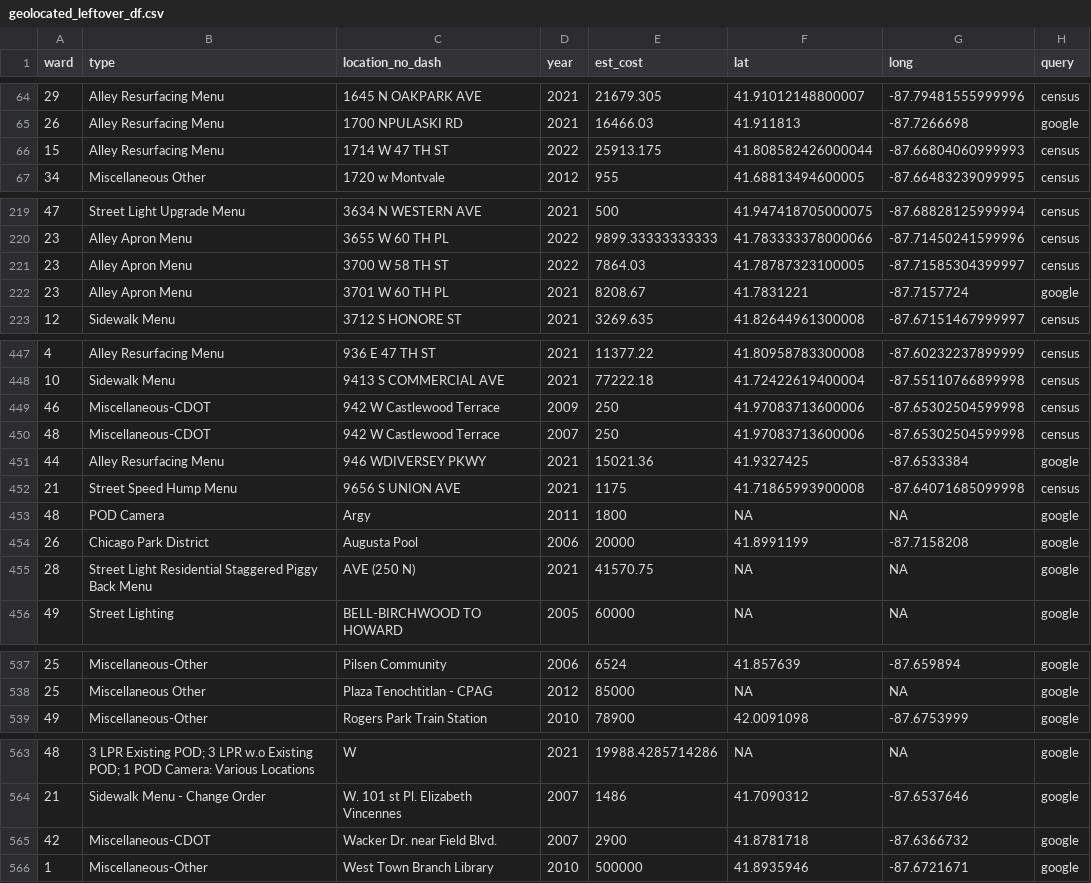
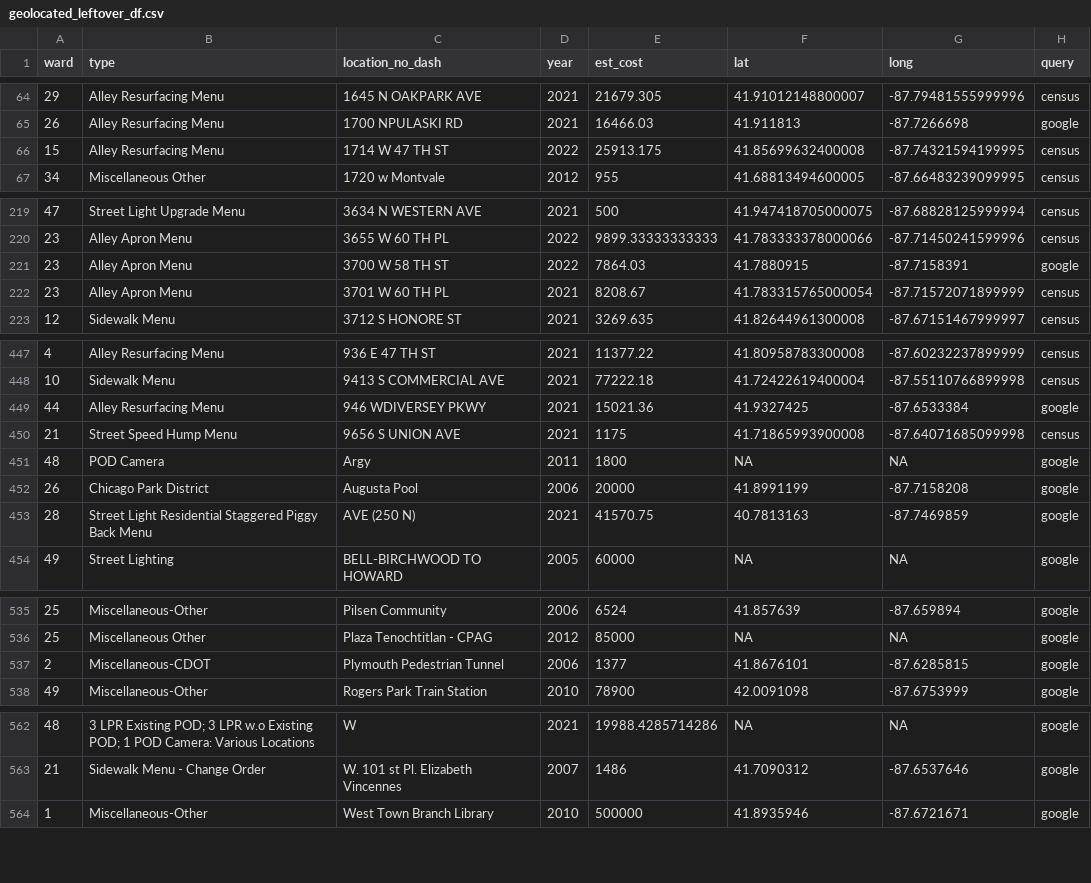
Before and after one commit to JohnCRuf/alderman_machine, a CSV file: tasks/data_geocode_menu/output/geolocated_leftover_df.csv, drawn as a sheet; only a part is shown, gaps mark what is left out.

```diff
--- a/tasks/data_geocode_menu/output/geolocated_leftover_df.csv
+++ b/tasks/data_geocode_menu/output/geolocated_leftover_df.csv
@@ -65,3 +65,3 @@ ward,type,location_no_dash,year,est_cost,lat,long,query
 26,Alley Resurfacing Menu,1700 NPULASKI RD,2021,16466.03,41.911813,-87.7266698,google
-15,Alley Resurfacing Menu,1714 W 47 TH ST,2022,25913.175,41.808582426000044,-87.66804060999993,census
+15,Alley Resurfacing Menu,1714 W 47 TH ST,2022,25913.175,41.85699632400008,-87.74321594199995,census
 34,Miscellaneous Other,1720 w Montvale,2012,955,41.68813494600005,-87.66483239099995,census
@@ -220,4 +220,4 @@ ward,type,location_no_dash,year,est_cost,lat,long,query
 23,Alley Apron Menu,3655 W 60 TH PL,2022,9899.33333333333,41.783333378000066,-87.71450241599996,census
-23,Alley Apron Menu,3700 W 58 TH ST,2022,7864.03,41.78787323100005,-87.71585304399997,census
-23,Alley Apron Menu,3701 W 60 TH PL,2021,8208.67,41.7831221,-87.7157724,google
+23,Alley Apron Menu,3700 W 58 TH ST,2022,7864.03,41.7880915,-87.7158391,google
+23,Alley Apron Menu,3701 W 60 TH PL,2021,8208.67,41.783315765000054,-87.71572071899999,census
 12,Sidewalk Menu,3712 S HONORE ST,2021,3269.635,41.82644961300008,-87.67151467999997,census
@@ -448,4 +448,2 @@ ward,type,location_no_dash,year,est_cost,lat,long,query
 10,Sidewalk Menu,9413 S COMMERCIAL AVE,2021,77222.18,41.72422619400004,-87.55110766899998,census
-46,Miscellaneous-CDOT,942 W Castlewood Terrace,2009,250,41.97083713600006,-87.65302504599998,census
-48,Miscellaneous-CDOT,942 W Castlewood Terrace,2007,250,41.97083713600006,-87.65302504599998,census
 44,Alley Resurfacing Menu,946 WDIVERSEY PKWY,2021,15021.36,41.9327425,-87.6533384,google
@@ -454,3 +452,3 @@ ward,type,location_no_dash,year,est_cost,lat,long,query
 26,Chicago Park District,Augusta Pool,2006,20000,41.8991199,-87.7158208,google
-28,Street Light Residential Staggered Piggy Back Menu,AVE (250 N),2021,41570.75,NA,NA,google
+28,Street Light Residential Staggered Piggy Back Menu,AVE (250 N),2021,41570.75,40.7813163,-87.7469859,google
 49,Street Lighting,BELL-BIRCHWOOD TO HOWARD,2005,60000,NA,NA,google
@@ -538,2 +536,3 @@ ward,type,location_no_dash,year,est_cost,lat,long,query
 25,Miscellaneous Other,Plaza Tenochtitlan - CPAG,2012,85000,NA,NA,google
+2,Miscellaneous-CDOT,Plymouth Pedestrian Tunnel,2006,1377,41.8676101,-87.6285815,google
 49,Miscellaneous-Other,Rogers Park Train Station,2010,78900,42.0091098,-87.6753999,google
@@ -564,3 +563,2 @@ ward,type,location_no_dash,year,est_cost,lat,long,query
 21,Sidewalk Menu - Change Order,W. 101 st Pl. Elizabeth Vincennes,2007,1486,41.7090312,-87.6537646,google
-42,Miscellaneous-CDOT,Wacker Dr. near Field Blvd.,2007,2900,41.8781718,-87.6366732,google
 1,Miscellaneous-Other,West Town Branch Library,2010,500000,41.8935946,-87.6721671,google
```
Also changed, not shown: tasks/data_geocode_menu/output/geolocated_intersection_df.csv, tasks/data_geocode_menu/output/geolocated_leftover_df_dash.csv, 7 other files.
